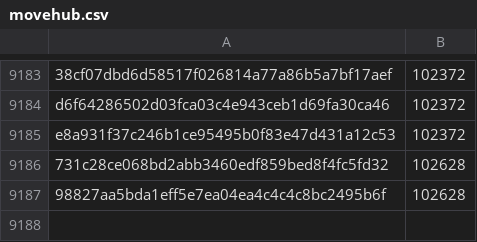
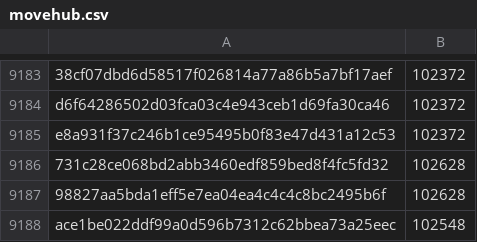
Before and after one commit to davelongdev/pybricks-micropython, a CSV file: movehub.csv, drawn as a sheet; only a part is shown, gaps mark what is left out.

Commit message:
movehub: Add ace1be02: 102548 (-80).

```diff
--- a/movehub.csv
+++ b/movehub.csv
@@ -9187 +9187,2 @@ e8a931f37c246b1ce95495b0f83e47d431a12c53,102372
 98827aa5bda1eff5e7ea04ea4c4c4c8bc2495b6f,102628
+ace1be022ddf99a0d596b7312c62bbea73a25eec,102548
```
